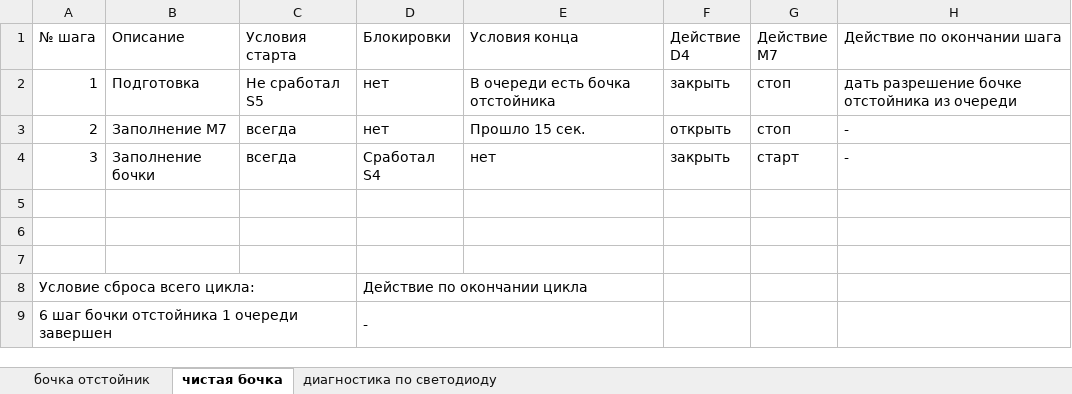
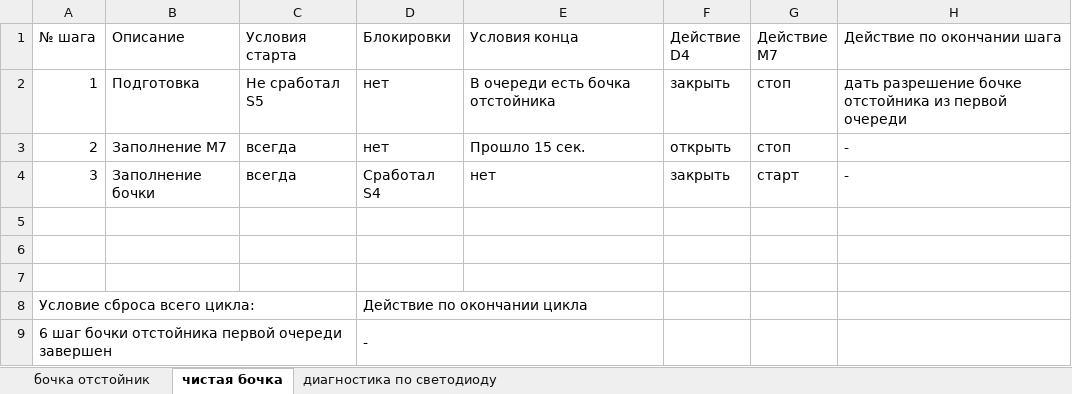
Before and after one commit to 2DTwoD/GardenCleanWater, an Excel workbook: Docs/Очистка - описание/Последовательности.xlsx, sheet чистая бочка, drawn as a sheet; values as stored, in another font and other column widths than the file's, no cell formats; the diff names each change by its address in the sheet, - before the commit and + after, or states it on an @@ line.

```diff
--- a/Docs/Очистка - описание/Последовательности.xlsx (sheet чистая бочка)
+++ b/Docs/Очистка - описание/Последовательности.xlsx (sheet чистая бочка)
-H2 (Действие по окончании шага): …отстойника из очереди
+H2 (Действие по окончании шага): …отстойника из первой очереди
-A9 (№ шага): 6 шаг бочки отстойника 1 очереди завершен
+A9 (№ шага): 6 шаг бочки отстойника первой очереди завершен
```
Also changed, not shown: sheet бочка отстойник, sheet диагностика по светодиоду, cell formats, Docs/Очистка - описание/Входа-выхода.xlsx, 1 other file.
